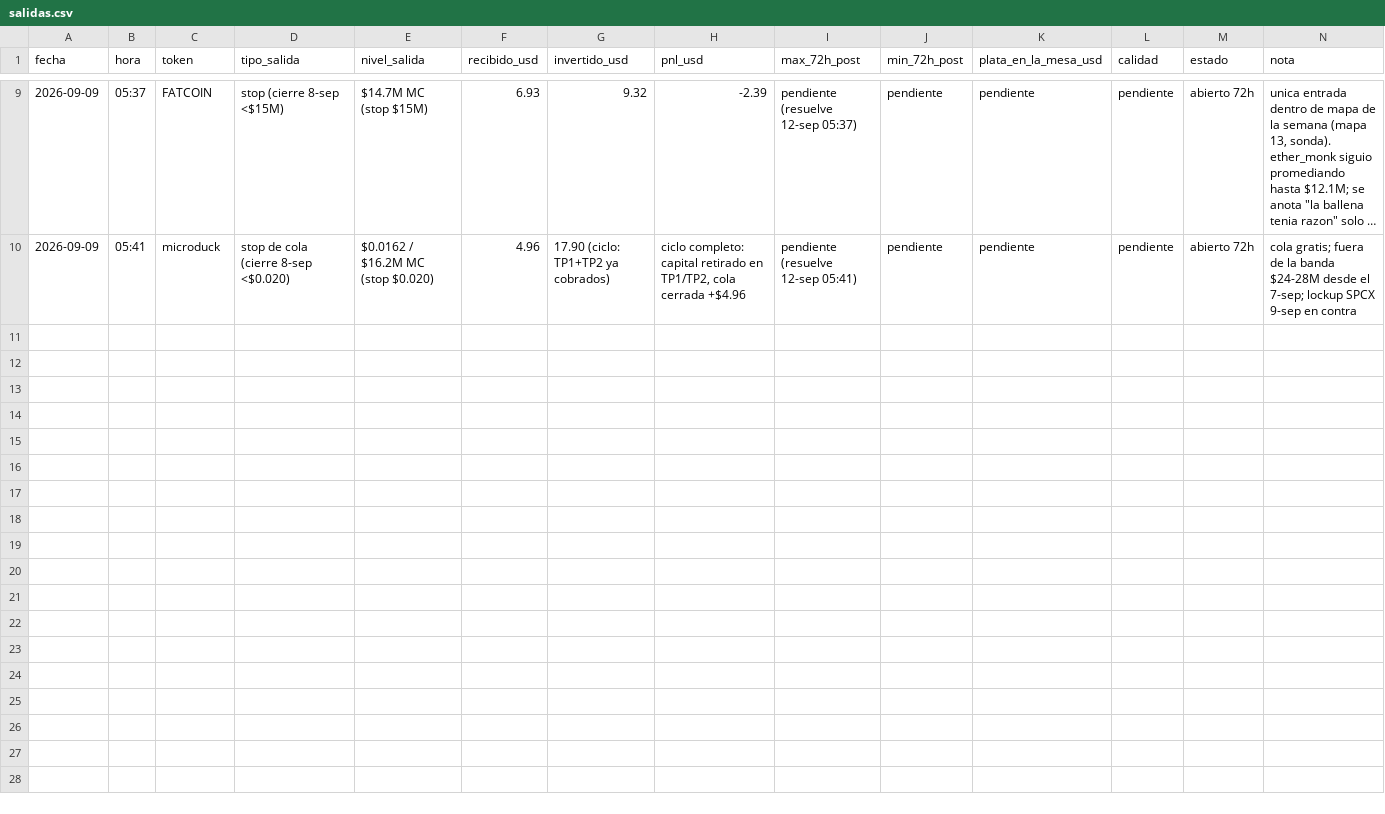
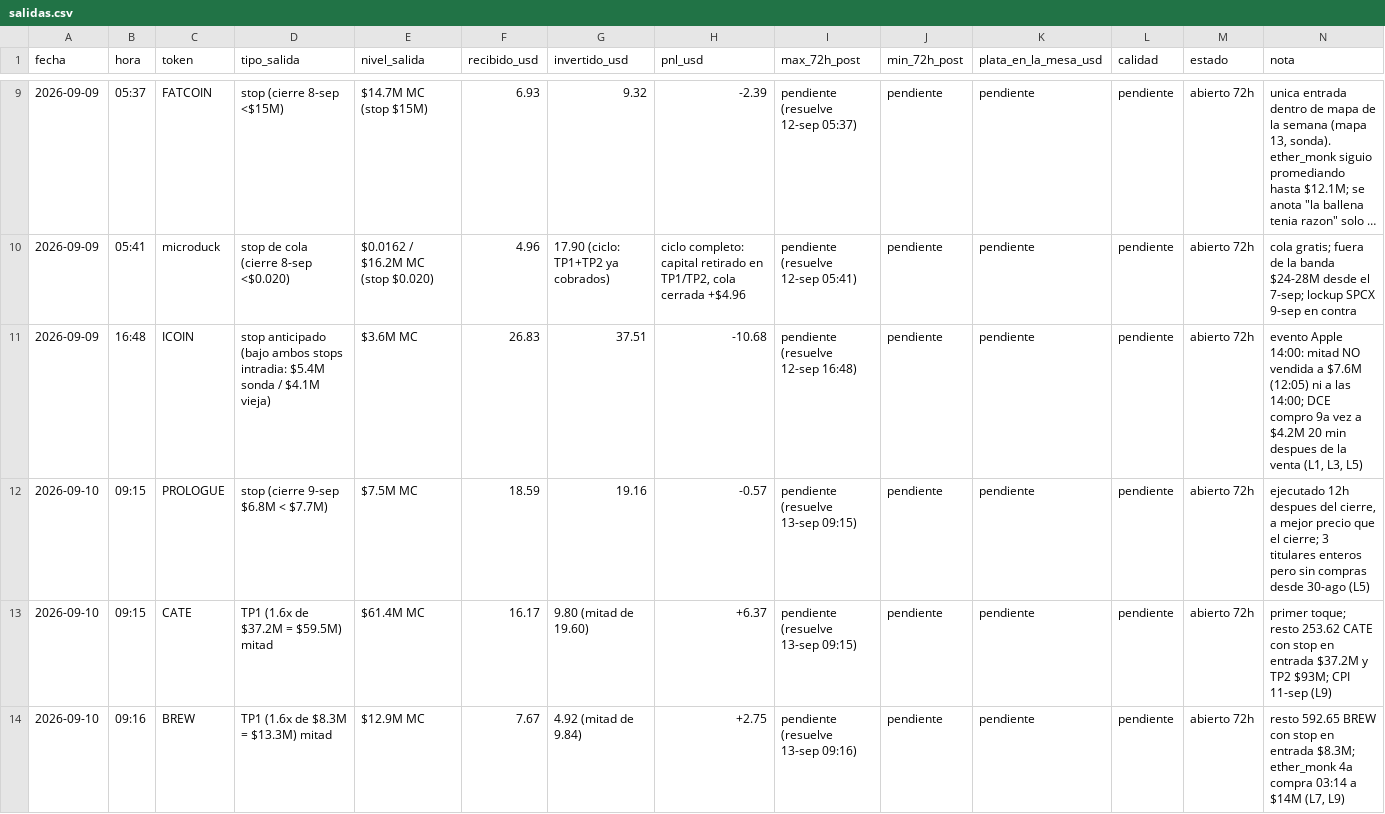
Before and after one commit to joseluis150-ui/trinchera, a CSV file: salidas.csv, drawn as a sheet; only a part is shown, gaps mark what is left out; long unchanged cells end in …; the diff names each change by its address in the sheet, - before the commit and + after, or states it on an @@ line.

```diff
--- a/salidas.csv
+++ b/salidas.csv
+row 11: 2026-09-09 | 16:48 | ICOIN | stop anticipado (bajo ambos stops intradia: $5.4M sonda / $4.1M vieja) | $3.6M MC | 26.83 | 37.51 | -10.68 | pendiente (resuelve 12-sep 16:48) | pendiente | pendiente | pendiente | abierto 72h | evento Apple 14:00: mitad NO vendida a $7.6M (12:05) ni a las 14:00; DCE compro 9a vez a $4.2M 20 min despues de la venta (L1, L3, L5)
+row 12: 2026-09-10 | 09:15 | PROLOGUE | stop (cierre 9-sep $6.8M < $7.7M) | $7.5M MC | 18.59 | 19.16 | -0.57 | pendiente (resuelve 13-sep 09:15) | pendiente | pendiente | pendiente | abierto 72h | ejecutado 12h despues del cierre, a mejor precio que el cierre; 3 titulares enteros pero sin compras desde 30-ago (L5)
+row 13: 2026-09-10 | 09:15 | CATE | TP1 (1.6x de $37.2M = $59.5M) mitad | $61.4M MC | 16.17 | 9.80 (mitad de 19.60) | +6.37 | pendiente (resuelve 13-sep 09:15) | pendiente | pendiente | pendiente | abierto 72h | primer toque; resto 253.62 CATE con stop en entrada $37.2M y TP2 $93M; CPI 11-sep (L9)
+row 14: 2026-09-10 | 09:16 | BREW | TP1 (1.6x de $8.3M = $13.3M) mitad | $12.9M MC | 7.67 | 4.92 (mitad de 9.84) | +2.75 | pendiente (resuelve 13-sep 09:16) | pendiente | pendiente | pendiente | abierto 72h | resto 592.65 BREW con stop en entrada $8.3M; ether_monk 4a compra 03:14 a $14M (L7, L9)
```
Also changed, not shown: desvios.csv, latencia-espejo.csv, 4 other files.
